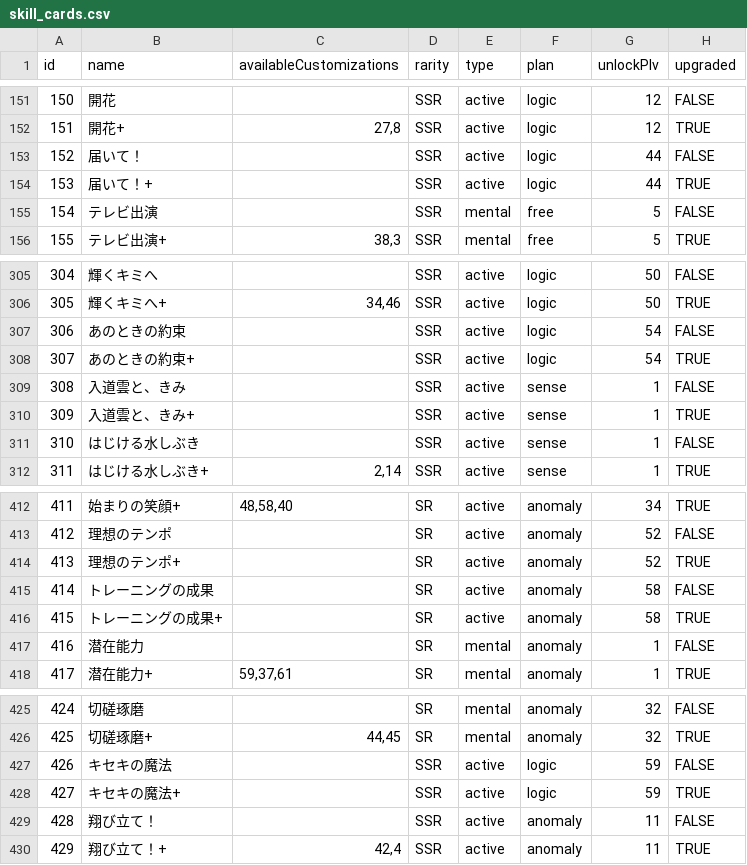
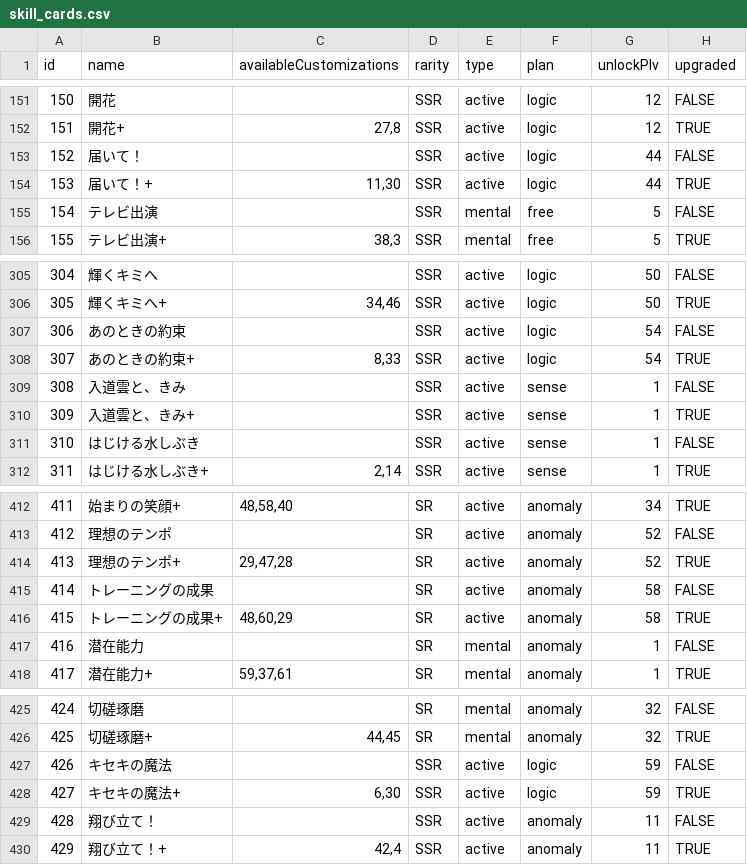
Before and after one commit to unoeins/gakumas-tools, a CSV file: packages/gakumas-data/csv/skill_cards.csv, drawn as a sheet; only a part is shown, gaps mark what is left out; the diff names each change by its address in the sheet, - before the commit and + after, or states it on an @@ line.

```diff
--- a/packages/gakumas-data/csv/skill_cards.csv
+++ b/packages/gakumas-data/csv/skill_cards.csv
-C154 (availableCustomizations): (empty)
+C154 (availableCustomizations): 11,30
-C308 (availableCustomizations): (empty)
+C308 (availableCustomizations): 8,33
-C414 (availableCustomizations): (empty)
+C414 (availableCustomizations): 29,47,28
-C416 (availableCustomizations): (empty)
+C416 (availableCustomizations): 48,60,29
-C428 (availableCustomizations): (empty)
+C428 (availableCustomizations): 6,30
```
Also changed, not shown: 1 other file.
